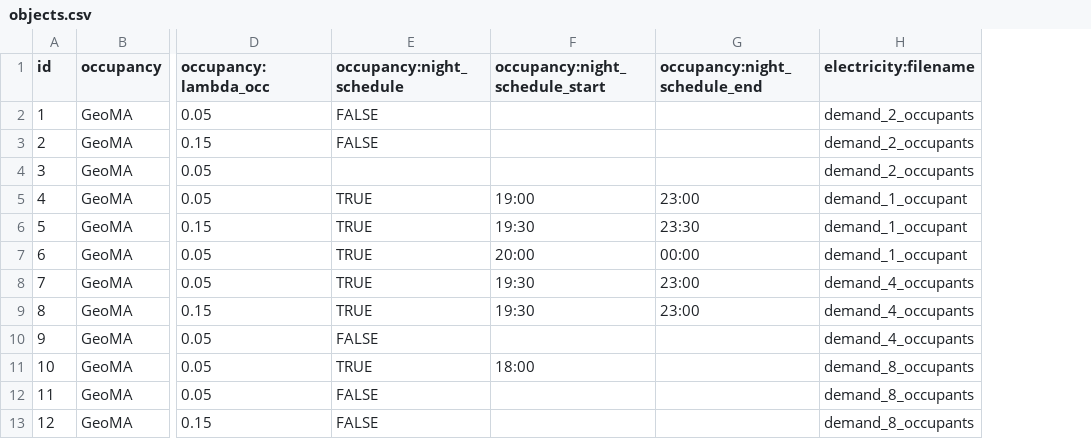
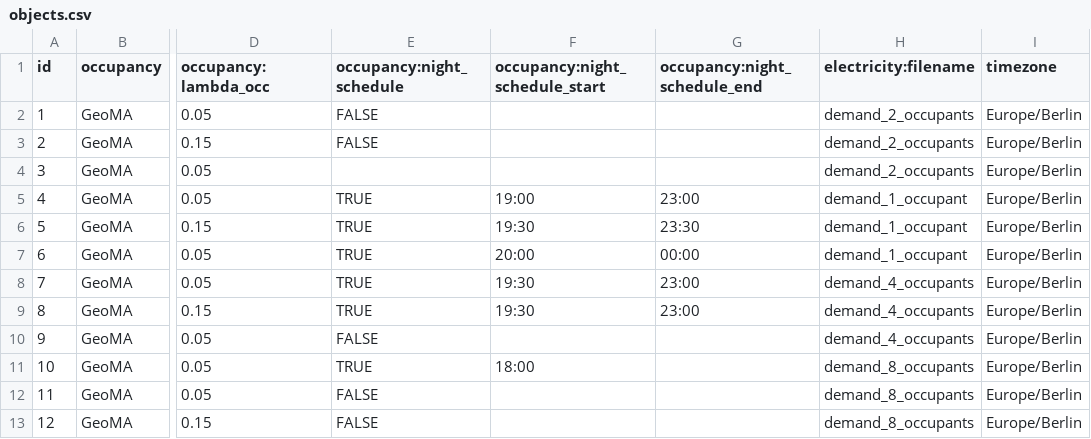
Before and after one commit to tum-ens/EnTiSe, a CSV file: examples/occupancy_geoma/objects.csv, drawn as a sheet; only a part is shown, gaps mark what is left out; the diff names each change by its address in the sheet, - before the commit and + after, or states it on an @@ line.

```diff
--- a/examples/occupancy_geoma/objects.csv
+++ b/examples/occupancy_geoma/objects.csv
+column I (timezone), rows 2-13: all Europe/Berlin
```
Also changed, not shown: examples/electricity_demandlib/objects.csv, examples/electricity_pylpg/objects.csv, 35 other files.
